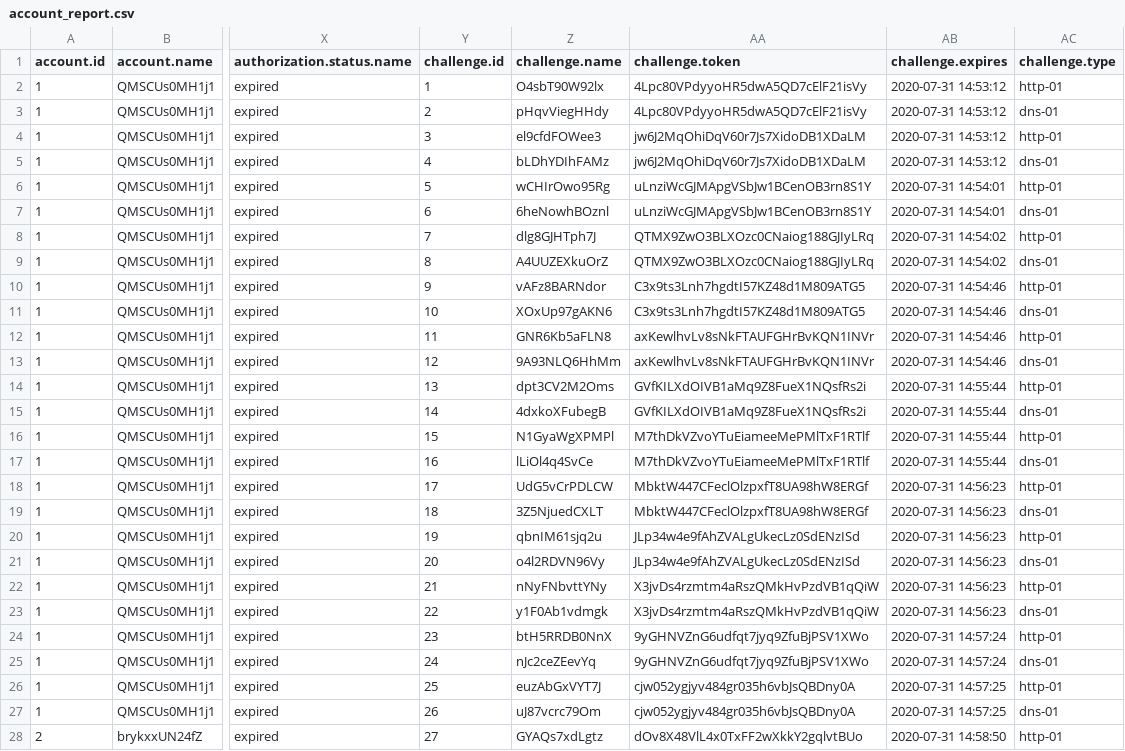
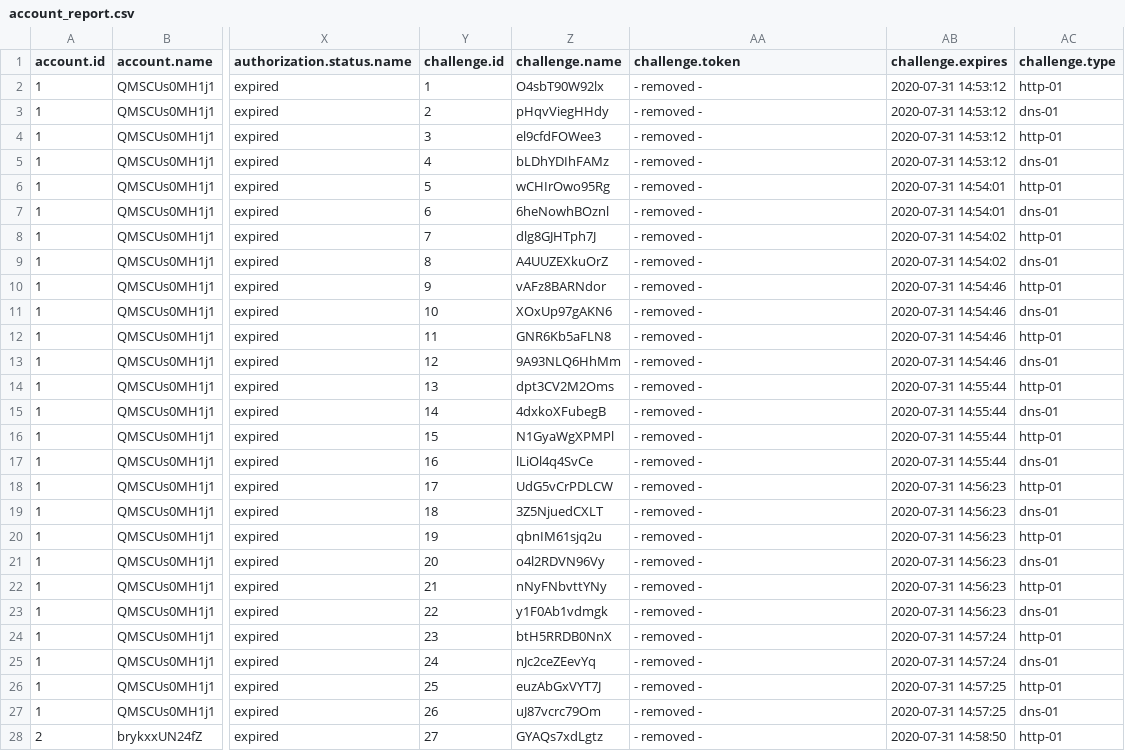
Before and after one commit to grindsa/acme2certifier, a CSV file: examples/reports/account_report.csv, drawn as a sheet; only a part is shown, gaps mark what is left out; the diff covers the shown part only; the diff names each change by its address in the sheet, - before the commit and + after, or states it on an @@ line.

```diff
--- a/examples/reports/account_report.csv
+++ b/examples/reports/account_report.csv
-AA2:AA3 (challenge.token): 4Lpc80VPdyyoHR5dwA5QD7cElF21isVy
+AA2:AA3 (challenge.token): - removed -
-AA4:AA5 (challenge.token): jw6J2MqOhiDqV60r7Js7XidoDB1XDaLM
+AA4:AA5 (challenge.token): - removed -
-AA6:AA7 (challenge.token): uLnziWcGJMApgVSbJw1BCenOB3rn8S1Y
+AA6:AA7 (challenge.token): - removed -
-AA8:AA9 (challenge.token): QTMX9ZwO3BLXOzc0CNaiog188GJIyLRq
+AA8:AA9 (challenge.token): - removed -
-AA10:AA11 (challenge.token): C3x9ts3Lnh7hgdtI57KZ48d1M809ATG5
+AA10:AA11 (challenge.token): - removed -
-AA12:AA13 (challenge.token): axKewlhvLv8sNkFTAUFGHrBvKQN1INVr
+AA12:AA13 (challenge.token): - removed -
-AA14:AA15 (challenge.token): GVfKILXdOIVB1aMq9Z8FueX1NQsfRs2i
+AA14:AA15 (challenge.token): - removed -
-AA16:AA17 (challenge.token): M7thDkVZvoYTuEiameeMePMlTxF1RTlf
+AA16:AA17 (challenge.token): - removed -
-AA18:AA19 (challenge.token): MbktW447CFeclOlzpxfT8UA98hW8ERGf
+AA18:AA19 (challenge.token): - removed -
-AA20:AA21 (challenge.token): JLp34w4e9fAhZVALgUkecLz0SdENzISd
+AA20:AA21 (challenge.token): - removed -
-AA22:AA23 (challenge.token): X3jvDs4rzmtm4aRszQMkHvPzdVB1qQiW
+AA22:AA23 (challenge.token): - removed -
-AA24:AA25 (challenge.token): 9yGHNVZnG6udfqt7jyq9ZfuBjPSV1XWo
+AA24:AA25 (challenge.token): - removed -
-AA26:AA27 (challenge.token): cjw052ygjyv484gr035h6vbJsQBDny0A
+AA26:AA27 (challenge.token): - removed -
-AA28 (challenge.token): dOv8X48VlL4x0TxFF2wXkkY2gqlvtBUo
+AA28 (challenge.token): - removed -
```
Also changed, not shown: 8 edited cells elsewhere in this file, 2 other files.
